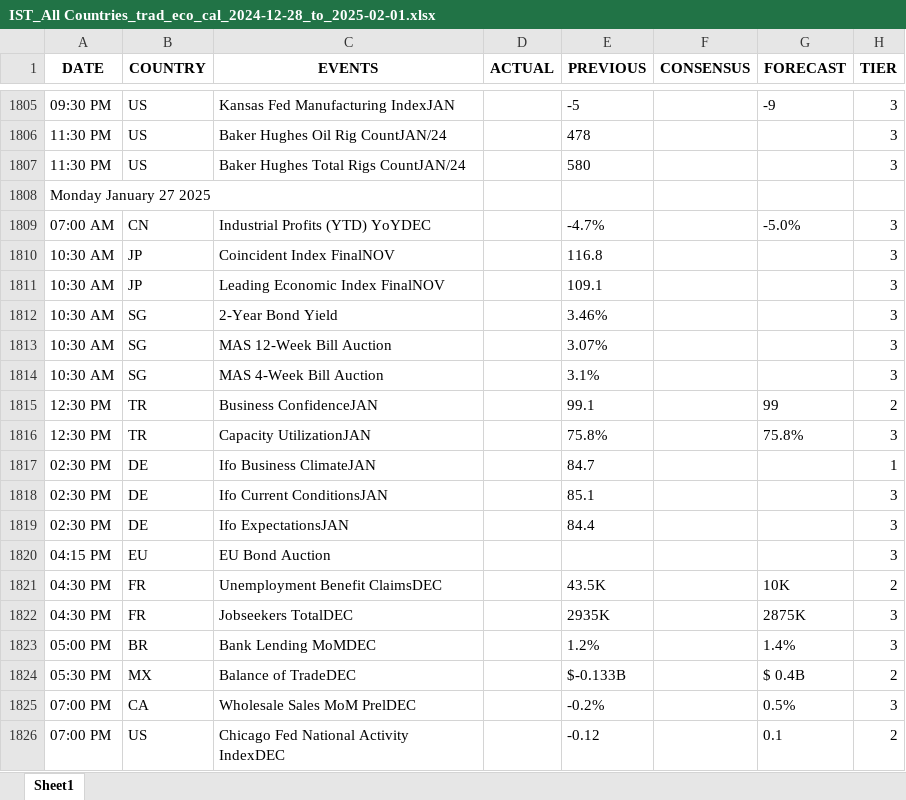
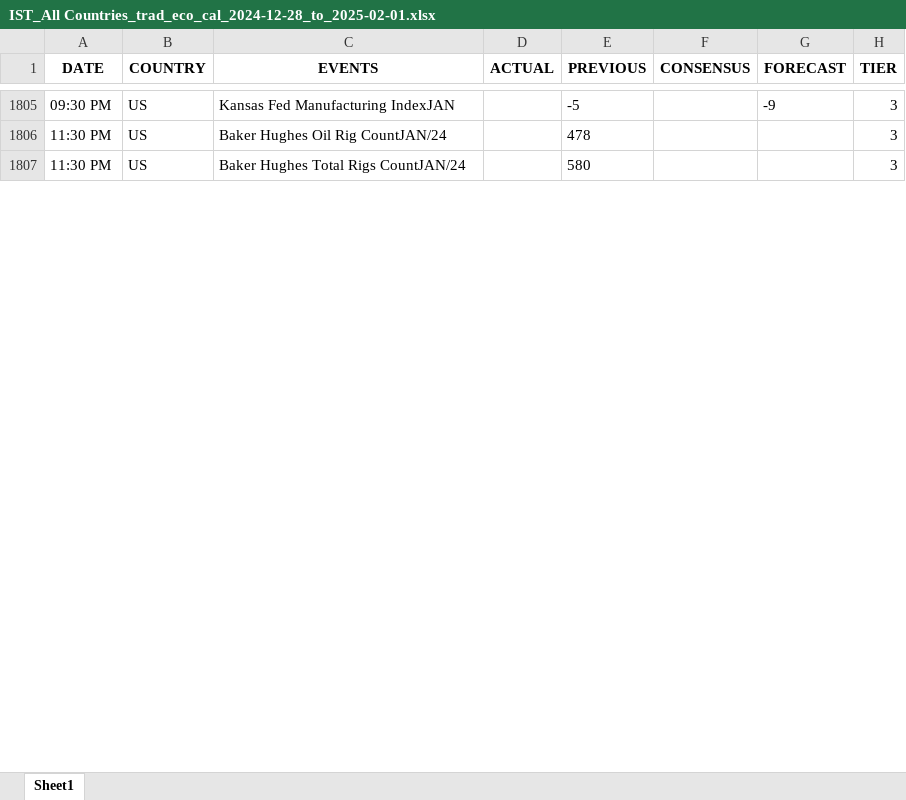
Before and after one commit to krishangguptafibonacciresearch/TradingEconomicsCalendar, an Excel workbook: Input_data/IST_All Countries_trad_eco_cal_2024-12-28_to_2025-02-01.xlsx, sheet Sheet1, drawn as a sheet; only a part is shown, gaps mark what is left out; values as stored, in another font and other column widths than the file's, no borders; removed rows and columns are numbered as before the commit, all else as after; the diff covers the shown part only; the diff names each change by its address in the sheet, - before the commit and + after, or states it on an @@ line.

```diff
--- a/Input_data/IST_All Countries_trad_eco_cal_2024-12-28_to_2025-02-01.xlsx (sheet Sheet1)
+++ b/Input_data/IST_All Countries_trad_eco_cal_2024-12-28_to_2025-02-01.xlsx (sheet Sheet1)
-row 1808: Monday January 27 2025
-row 1809: 07:00 AM | CN | Industrial Profits (YTD) YoYDEC |  | -4.7% |  | -5.0% | 3
-row 1810: 10:30 AM | JP | Coincident Index FinalNOV |  | 116.8 |  |  | 3
-row 1811: 10:30 AM | JP | Leading Economic Index FinalNOV |  | 109.1 |  |  | 3
-row 1812: 10:30 AM | SG | 2-Year Bond Yield |  | 3.46% |  |  | 3
-row 1813: 10:30 AM | SG | MAS 12-Week Bill Auction |  | 3.07% |  |  | 3
-row 1814: 10:30 AM | SG | MAS 4-Week Bill Auction |  | 3.1% |  |  | 3
-row 1815: 12:30 PM | TR | Business ConfidenceJAN |  | 99.1 |  | 99 | 2
-row 1816: 12:30 PM | TR | Capacity UtilizationJAN |  | 75.8% |  | 75.8% | 3
-row 1817: 02:30 PM | DE | Ifo Business ClimateJAN |  | 84.7 |  |  | 1
-row 1818: 02:30 PM | DE | Ifo Current ConditionsJAN |  | 85.1 |  |  | 3
-row 1819: 02:30 PM | DE | Ifo ExpectationsJAN |  | 84.4 |  |  | 3
-row 1820: 04:15 PM | EU | EU Bond Auction |  |  |  |  | 3
-row 1821: 04:30 PM | FR | Unemployment Benefit ClaimsDEC |  | 43.5K |  | 10K | 2
-row 1822: 04:30 PM | FR | Jobseekers TotalDEC |  | 2935K |  | 2875K | 3
-row 1823: 05:00 PM | BR | Bank Lending MoMDEC |  | 1.2% |  | 1.4% | 3
-row 1824: 05:30 PM | MX | Balance of TradeDEC |  | $-0.133B |  | $ 0.4B | 2
-row 1825: 07:00 PM | CA | Wholesale Sales MoM PrelDEC |  | -0.2% |  | 0.5% | 3
-row 1826: 07:00 PM | US | Chicago Fed National Activity IndexDEC |  | -0.12 |  | 0.1 | 2
```
Also changed, not shown: 23 added rows, 2 removed rows and cell formats elsewhere in this sheet, Input_data/EST_All Countries_trad_eco_cal_2024-12-28_to_2025-01-31.xlsx, 4 other files.
